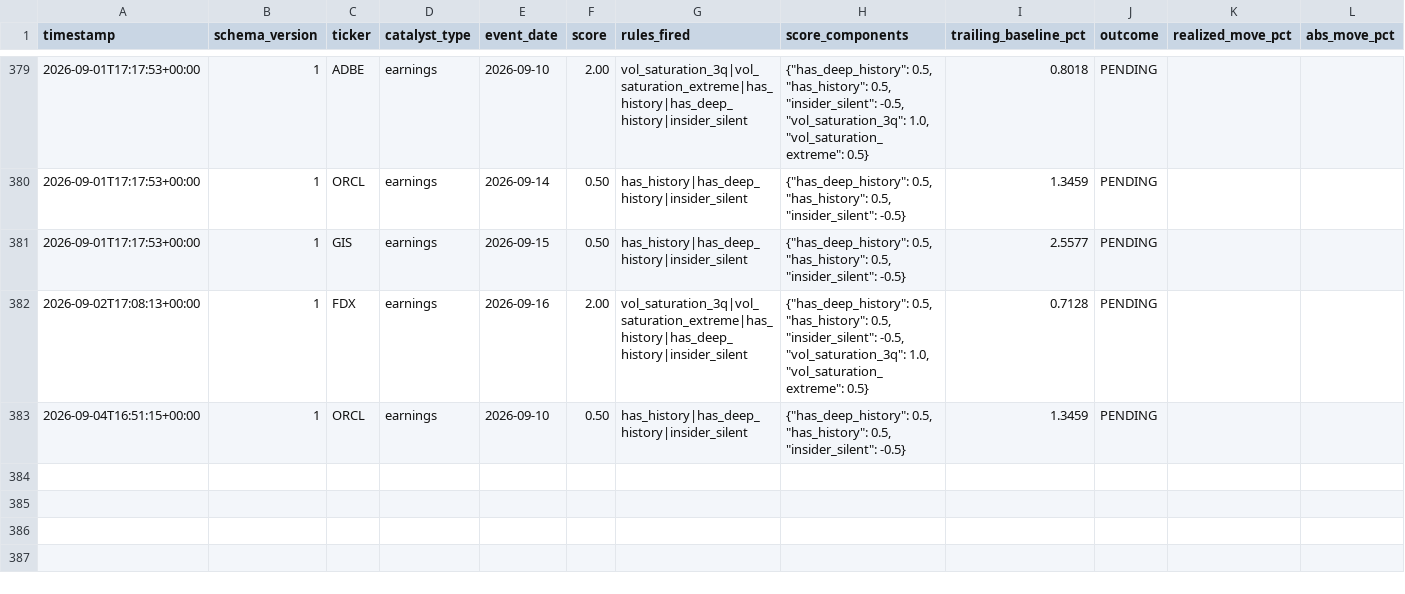
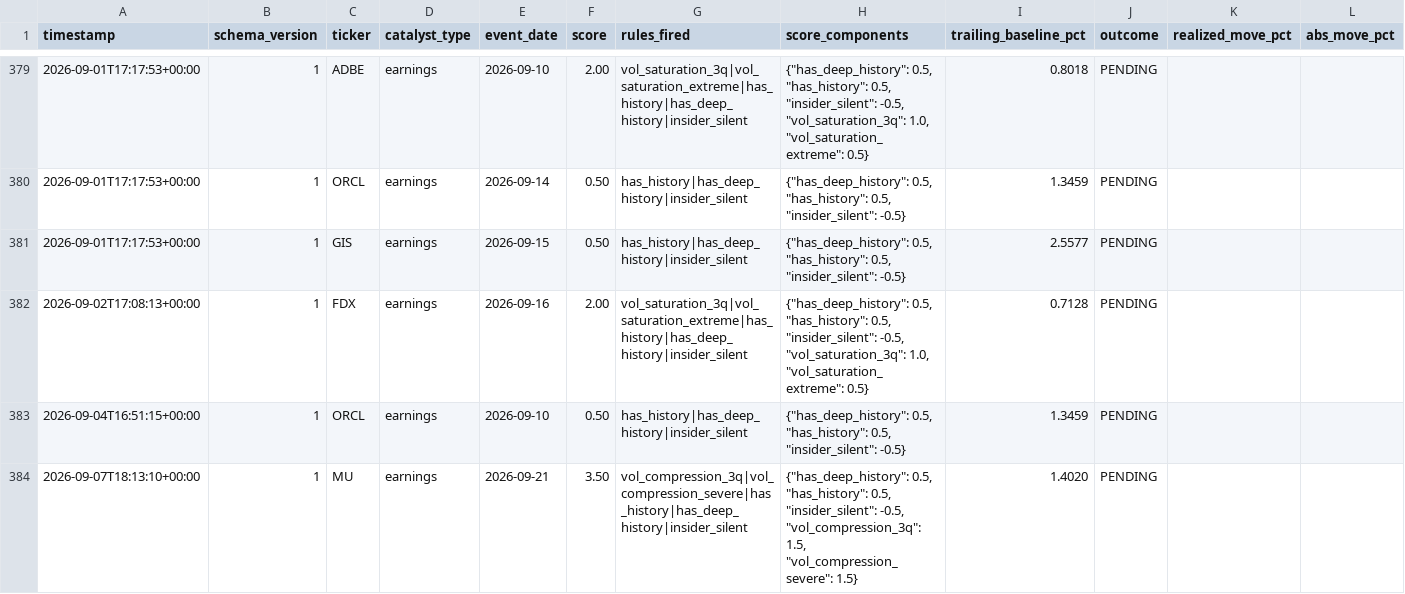
Before and after one commit to pawarraj8888/catalyst-engine, a CSV file: live_log/calls.csv, drawn as a sheet; only a part is shown, gaps mark what is left out; rows hold the shown columns only; the diff names each change by its address in the sheet, - before the commit and + after, or states it on an @@ line.

```diff
--- a/live_log/calls.csv
+++ b/live_log/calls.csv
+row 384: 2026-09-07T18:13:10+00:00 | 1 | MU | earnings | 2026-09-21 | 3.50 | vol_compression_3q|vol_compression_severe|has_history|has_deep_history|insider_silent | {"has_deep_history": 0.5, "has_history": 0.5, "insider_silent": -0.5, "vol_compression_3q": 1.5, "vol_compression_severe": 1.5} | 1.4020 | PENDING
```
Also changed, not shown: 1 other file.
